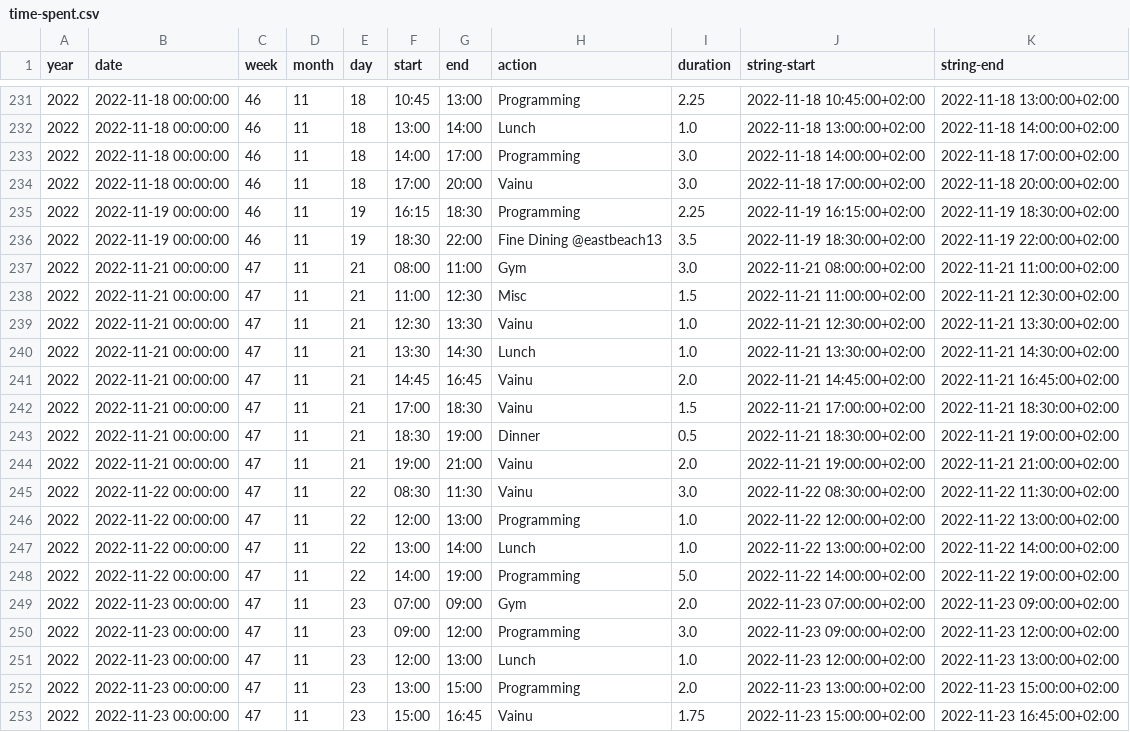
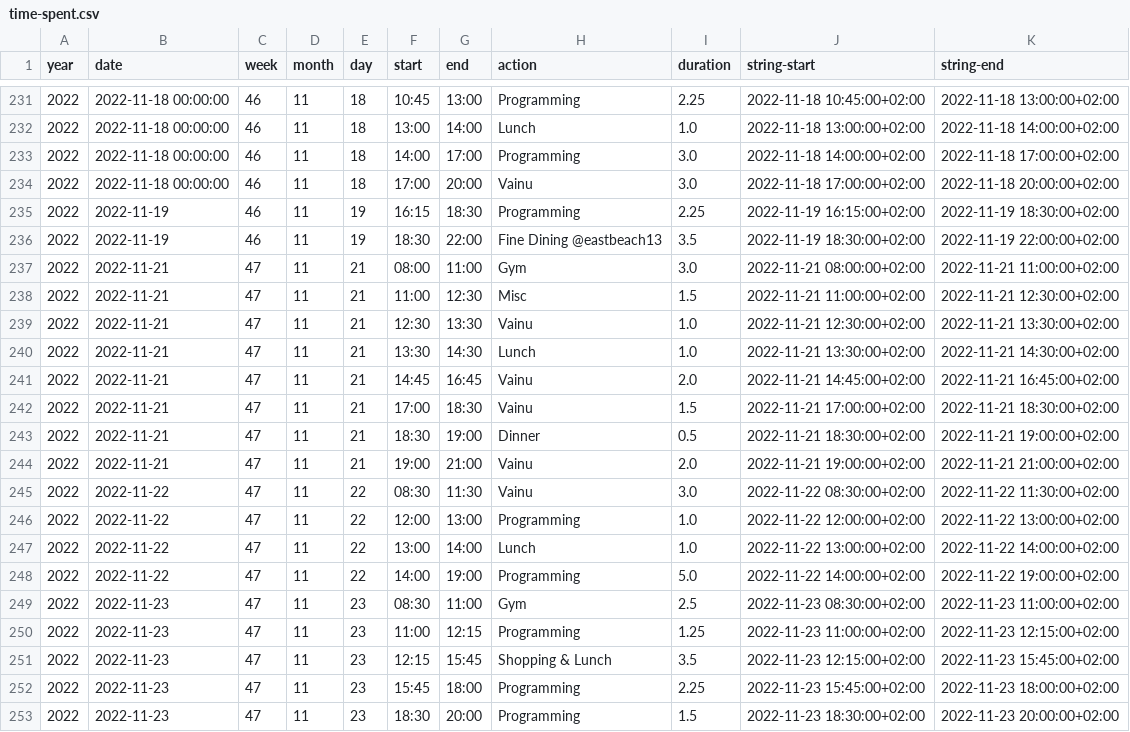
Before and after one commit to setamies/google-calendar-enhancer, a CSV file: database/time-spent.csv, drawn as a sheet; only a part is shown, gaps mark what is left out; the diff covers the shown part only.

```diff
--- a/database/time-spent.csv
+++ b/database/time-spent.csv
@@ -234,20 +234,20 @@ year,date,week,month,day,start,end,action,duration,string-start,string-end
 2022,2022-11-18 00:00:00,46,11,18,17:00,20:00,Vainu,3.0,2022-11-18 17:00:00+02:00,2022-11-18 20:00:00+02:00
-2022,2022-11-19 00:00:00,46,11,19,16:15,18:30,Programming,2.25,2022-11-19 16:15:00+02:00,2022-11-19 18:30:00+02:00
-2022,2022-11-19 00:00:00,46,11,19,18:30,22:00,Fine Dining @eastbeach13,3.5,2022-11-19 18:30:00+02:00,2022-11-19 22:00:00+02:00
-2022,2022-11-21 00:00:00,47,11,21,08:00,11:00,Gym,3.0,2022-11-21 08:00:00+02:00,2022-11-21 11:00:00+02:00
-2022,2022-11-21 00:00:00,47,11,21,11:00,12:30,Misc,1.5,2022-11-21 11:00:00+02:00,2022-11-21 12:30:00+02:00
-2022,2022-11-21 00:00:00,47,11,21,12:30,13:30,Vainu,1.0,2022-11-21 12:30:00+02:00,2022-11-21 13:30:00+02:00
-2022,2022-11-21 00:00:00,47,11,21,13:30,14:30,Lunch,1.0,2022-11-21 13:30:00+02:00,2022-11-21 14:30:00+02:00
-2022,2022-11-21 00:00:00,47,11,21,14:45,16:45,Vainu,2.0,2022-11-21 14:45:00+02:00,2022-11-21 16:45:00+02:00
-2022,2022-11-21 00:00:00,47,11,21,17:00,18:30,Vainu,1.5,2022-11-21 17:00:00+02:00,2022-11-21 18:30:00+02:00
-2022,2022-11-21 00:00:00,47,11,21,18:30,19:00,Dinner,0.5,2022-11-21 18:30:00+02:00,2022-11-21 19:00:00+02:00
-2022,2022-11-21 00:00:00,47,11,21,19:00,21:00,Vainu,2.0,2022-11-21 19:00:00+02:00,2022-11-21 21:00:00+02:00
-2022,2022-11-22 00:00:00,47,11,22,08:30,11:30,Vainu,3.0,2022-11-22 08:30:00+02:00,2022-11-22 11:30:00+02:00
-2022,2022-11-22 00:00:00,47,11,22,12:00,13:00,Programming,1.0,2022-11-22 12:00:00+02:00,2022-11-22 13:00:00+02:00
-2022,2022-11-22 00:00:00,47,11,22,13:00,14:00,Lunch,1.0,2022-11-22 13:00:00+02:00,2022-11-22 14:00:00+02:00
-2022,2022-11-22 00:00:00,47,11,22,14:00,19:00,Programming,5.0,2022-11-22 14:00:00+02:00,2022-11-22 19:00:00+02:00
-2022,2022-11-23 00:00:00,47,11,23,07:00,09:00,Gym,2.0,2022-11-23 07:00:00+02:00,2022-11-23 09:00:00+02:00
-2022,2022-11-23 00:00:00,47,11,23,09:00,12:00,Programming,3.0,2022-11-23 09:00:00+02:00,2022-11-23 12:00:00+02:00
-2022,2022-11-23 00:00:00,47,11,23,12:00,13:00,Lunch,1.0,2022-11-23 12:00:00+02:00,2022-11-23 13:00:00+02:00
-2022,2022-11-23 00:00:00,47,11,23,13:00,15:00,Programming,2.0,2022-11-23 13:00:00+02:00,2022-11-23 15:00:00+02:00
-2022,2022-11-23 00:00:00,47,11,23,15:00,16:45,Vainu,1.75,2022-11-23 15:00:00+02:00,2022-11-23 16:45:00+02:00
+2022,2022-11-19,46,11,19,16:15,18:30,Programming,2.25,2022-11-19 16:15:00+02:00,2022-11-19 18:30:00+02:00
+2022,2022-11-19,46,11,19,18:30,22:00,Fine Dining @eastbeach13,3.5,2022-11-19 18:30:00+02:00,2022-11-19 22:00:00+02:00
+2022,2022-11-21,47,11,21,08:00,11:00,Gym,3.0,2022-11-21 08:00:00+02:00,2022-11-21 11:00:00+02:00
+2022,2022-11-21,47,11,21,11:00,12:30,Misc,1.5,2022-11-21 11:00:00+02:00,2022-11-21 12:30:00+02:00
+2022,2022-11-21,47,11,21,12:30,13:30,Vainu,1.0,2022-11-21 12:30:00+02:00,2022-11-21 13:30:00+02:00
+2022,2022-11-21,47,11,21,13:30,14:30,Lunch,1.0,2022-11-21 13:30:00+02:00,2022-11-21 14:30:00+02:00
+2022,2022-11-21,47,11,21,14:45,16:45,Vainu,2.0,2022-11-21 14:45:00+02:00,2022-11-21 16:45:00+02:00
+2022,2022-11-21,47,11,21,17:00,18:30,Vainu,1.5,2022-11-21 17:00:00+02:00,2022-11-21 18:30:00+02:00
+2022,2022-11-21,47,11,21,18:30,19:00,Dinner,0.5,2022-11-21 18:30:00+02:00,2022-11-21 19:00:00+02:00
+2022,2022-11-21,47,11,21,19:00,21:00,Vainu,2.0,2022-11-21 19:00:00+02:00,2022-11-21 21:00:00+02:00
+2022,2022-11-22,47,11,22,08:30,11:30,Vainu,3.0,2022-11-22 08:30:00+02:00,2022-11-22 11:30:00+02:00
+2022,2022-11-22,47,11,22,12:00,13:00,Programming,1.0,2022-11-22 12:00:00+02:00,2022-11-22 13:00:00+02:00
+2022,2022-11-22,47,11,22,13:00,14:00,Lunch,1.0,2022-11-22 13:00:00+02:00,2022-11-22 14:00:00+02:00
+2022,2022-11-22,47,11,22,14:00,19:00,Programming,5.0,2022-11-22 14:00:00+02:00,2022-11-22 19:00:00+02:00
+2022,2022-11-23,47,11,23,08:30,11:00,Gym,2.5,2022-11-23 08:30:00+02:00,2022-11-23 11:00:00+02:00
+2022,2022-11-23,47,11,23,11:00,12:15,Programming,1.25,2022-11-23 11:00:00+02:00,2022-11-23 12:15:00+02:00
+2022,2022-11-23,47,11,23,12:15,15:45,Shopping & Lunch,3.5,2022-11-23 12:15:00+02:00,2022-11-23 15:45:00+02:00
+2022,2022-11-23,47,11,23,15:45,18:00,Programming,2.25,2022-11-23 15:45:00+02:00,2022-11-23 18:00:00+02:00
+2022,2022-11-23,47,11,23,18:30,20:00,Programming,1.5,2022-11-23 18:30:00+02:00,2022-11-23 20:00:00+02:00
```
Also changed, not shown: 1 added row and 31 edited cells elsewhere in this file, 4 other files.
